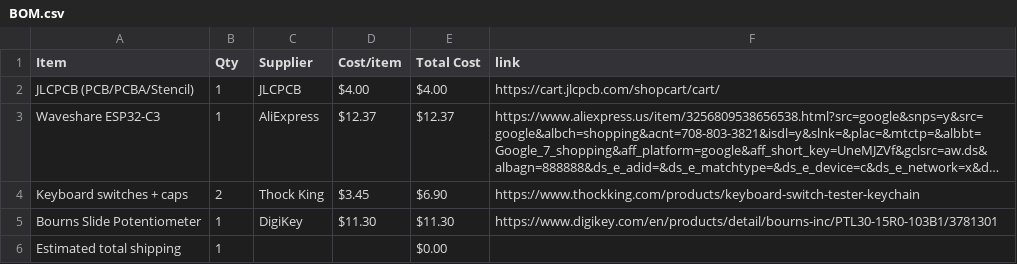
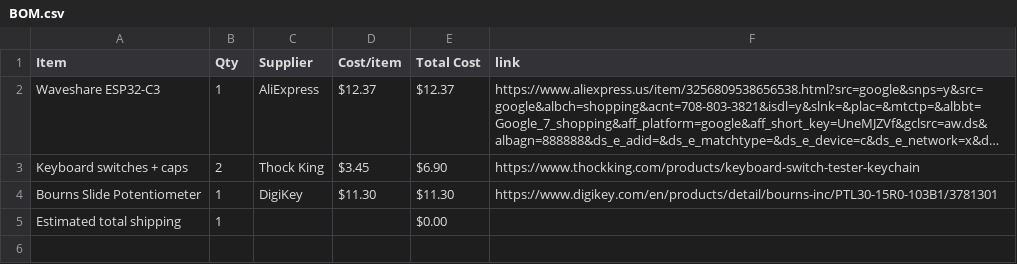
Before and after one commit to prishajil/halflifeweek3, a CSV file: BOM.csv, drawn as a sheet; long unchanged cells end in …; the diff names each change by its address in the sheet, - before the commit and + after, or states it on an @@ line.

Commit message:
Sync Midi Keyboard from Half Life

```diff
--- a/BOM.csv
+++ b/BOM.csv
-row 2: JLCPCB (PCB/PCBA/Stencil) | 1 | JLCPCB | $4.00 | $4.00 | https://cart.jlcpcb.com/shopcart/cart/
```
